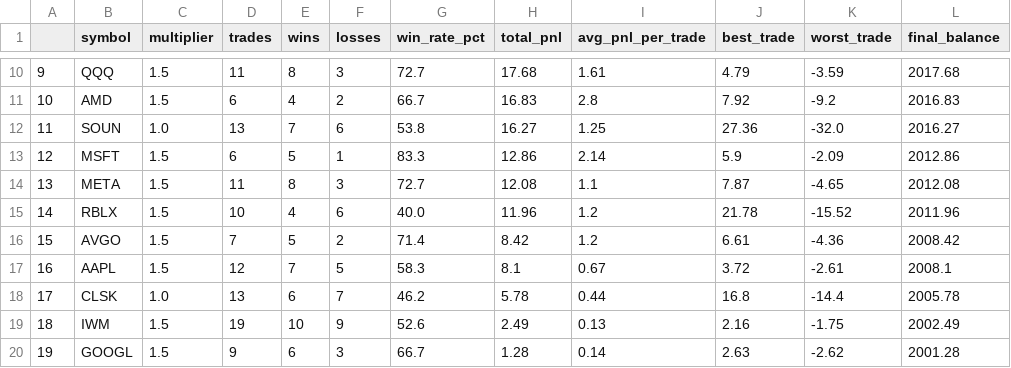
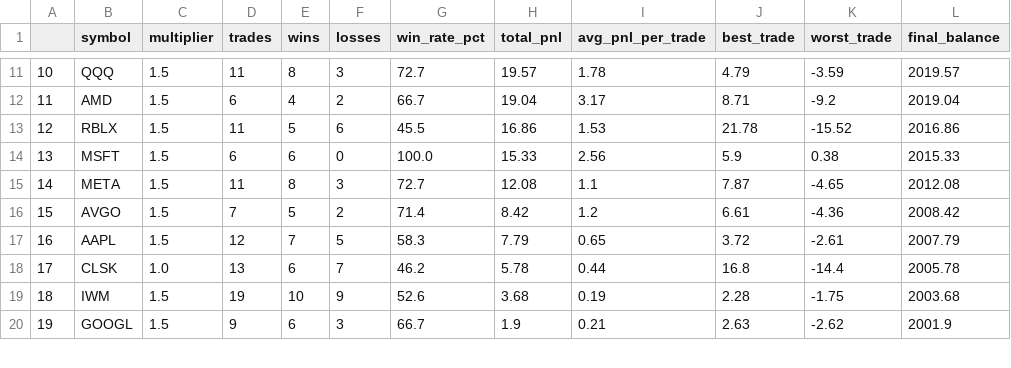
Before and after one commit to Krysis1411/trading-bot, a CSV file: backtest/results/orb_ranking.csv, drawn as a sheet; only a part is shown, gaps mark what is left out; the diff covers the shown part only.

```diff
--- a/backtest/results/orb_ranking.csv
+++ b/backtest/results/orb_ranking.csv
@@ -10,11 +11,10 @@
-9,QQQ,1.5,11,8,3,72.7,17.68,1.61,4.79,-3.59,2017.68
-10,AMD,1.5,6,4,2,66.7,16.83,2.8,7.92,-9.2,2016.83
-11,SOUN,1.0,13,7,6,53.8,16.27,1.25,27.36,-32.0,2016.27
-12,MSFT,1.5,6,5,1,83.3,12.86,2.14,5.9,-2.09,2012.86
-13,META,1.5,11,8,3,72.7,12.08,1.1,7.87,-4.65,2012.08
-14,RBLX,1.5,10,4,6,40.0,11.96,1.2,21.78,-15.52,2011.96
+10,QQQ,1.5,11,8,3,72.7,19.57,1.78,4.79,-3.59,2019.57
+11,AMD,1.5,6,4,2,66.7,19.04,3.17,8.71,-9.2,2019.04
+12,RBLX,1.5,11,5,6,45.5,16.86,1.53,21.78,-15.52,2016.86
+13,MSFT,1.5,6,6,0,100.0,15.33,2.56,5.9,0.38,2015.33
+14,META,1.5,11,8,3,72.7,12.08,1.1,7.87,-4.65,2012.08
 15,AVGO,1.5,7,5,2,71.4,8.42,1.2,6.61,-4.36,2008.42
-16,AAPL,1.5,12,7,5,58.3,8.1,0.67,3.72,-2.61,2008.1
+16,AAPL,1.5,12,7,5,58.3,7.79,0.65,3.72,-2.61,2007.79
 17,CLSK,1.0,13,6,7,46.2,5.78,0.44,16.8,-14.4,2005.78
-18,IWM,1.5,19,10,9,52.6,2.49,0.13,2.16,-1.75,2002.49
-19,GOOGL,1.5,9,6,3,66.7,1.28,0.14,2.63,-2.62,2001.28
+18,IWM,1.5,19,10,9,52.6,3.68,0.19,2.28,-1.75,2003.68
+19,GOOGL,1.5,9,6,3,66.7,1.9,0.21,2.63,-2.62,2001.9
```
Also changed, not shown: 3 added rows, 2 removed rows and 32 edited cells elsewhere in this file, 13 other files.
